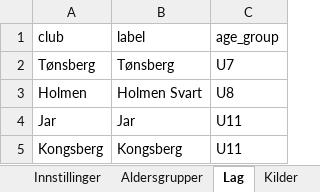
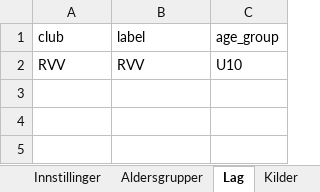
Before and after one commit to niclas-lindgren/hockey, an Excel workbook: input.xlsx, sheet Lag, drawn as a sheet; values as stored, in another font and other column widths than the file's, no borders; removed rows and columns are numbered as before the commit, all else as after; the diff names each change by its address in the sheet, - before the commit and + after, or states it on an @@ line.

```diff
--- a/input.xlsx (sheet Lag)
+++ b/input.xlsx (sheet Lag)
-row 2: Tønsberg | Tønsberg | U7
-row 3: Holmen | Holmen Svart | U8
-row 4: Jar | Jar | U11
-row 5: Kongsberg | Kongsberg | U11
+row 2: RVV | RVV | U10
```
